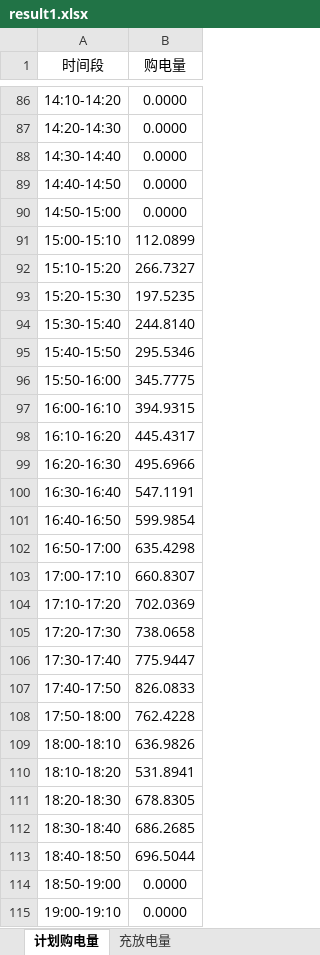
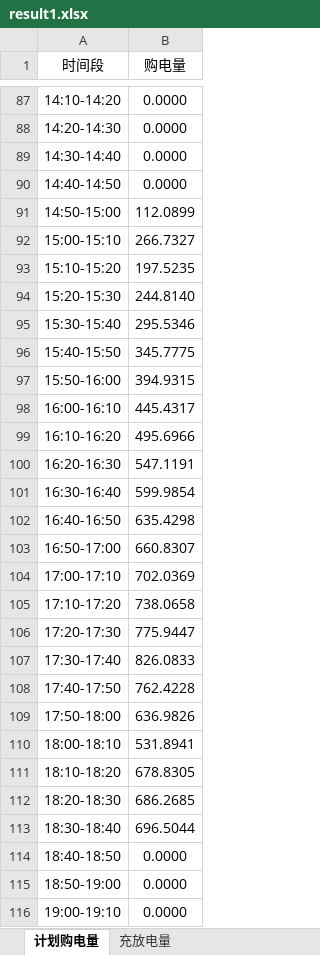
Before and after one commit to Sen-illion/math-modeling, an Excel workbook: results/Q1/result1.xlsx, sheet 计划购电量, drawn as a sheet; only a part is shown, gaps mark what is left out; values as stored, in another font and other column widths than the file's, no borders; addresses are those after the commit; the diff covers the shown part only; the diff names each change by its address in the sheet, - before the commit and + after, or states it on an @@ line.

```diff
--- a/results/Q1/result1.xlsx (sheet 计划购电量)
+++ b/results/Q1/result1.xlsx (sheet 计划购电量)
-B91 (购电量): 0.0000
+B91 (购电量): 112.0899
-B92 (购电量): 112.0899
+B92 (购电量): 266.7327
-B93 (购电量): 266.7327
+B93 (购电量): 197.5235
-B94 (购电量): 197.5235
+B94 (购电量): 244.8140
-B95 (购电量): 244.8140
+B95 (购电量): 295.5346
-B96 (购电量): 295.5346
+B96 (购电量): 345.7775
-B97 (购电量): 345.7775
+B97 (购电量): 394.9315
-B98 (购电量): 394.9315
+B98 (购电量): 445.4317
-B99 (购电量): 445.4317
+B99 (购电量): 495.6966
-B100 (购电量): 495.6966
+B100 (购电量): 547.1191
-B101 (购电量): 547.1191
+B101 (购电量): 599.9854
-B102 (购电量): 599.9854
+B102 (购电量): 635.4298
-B103 (购电量): 635.4298
+B103 (购电量): 660.8307
-B104 (购电量): 660.8307
+B104 (购电量): 702.0369
-B105 (购电量): 702.0369
+B105 (购电量): 738.0658
-B106 (购电量): 738.0658
+B106 (购电量): 775.9447
-B107 (购电量): 775.9447
+B107 (购电量): 826.0833
-B108 (购电量): 826.0833
+B108 (购电量): 762.4228
-B109 (购电量): 762.4228
+B109 (购电量): 636.9826
-B110 (购电量): 636.9826
+B110 (购电量): 531.8941
-B111 (购电量): 531.8941
+B111 (购电量): 678.8305
-B112 (购电量): 678.8305
+B112 (购电量): 686.2685
-B113 (购电量): 686.2685
+B113 (购电量): 696.5044
-B114 (购电量): 696.5044
+B114 (购电量): 0.0000
```
Also changed, not shown: 8 added rows, 8 removed rows and 82 edited cells elsewhere in this sheet, sheet 充放电量, 13 other files.
